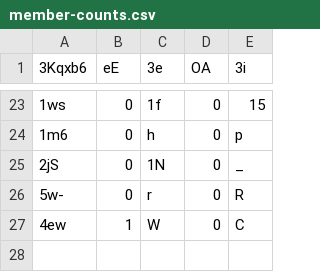
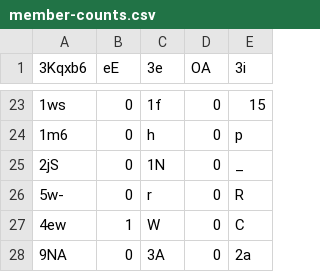
Before and after one commit to Naritulum/tracker, a CSV file: data/member-counts.csv, drawn as a sheet; only a part is shown, gaps mark what is left out; the diff names each change by its address in the sheet, - before the commit and + after, or states it on an @@ line.

```diff
--- a/data/member-counts.csv
+++ b/data/member-counts.csv
+row 28: 9NA | 0 | 3A | 0 | 2a
```
